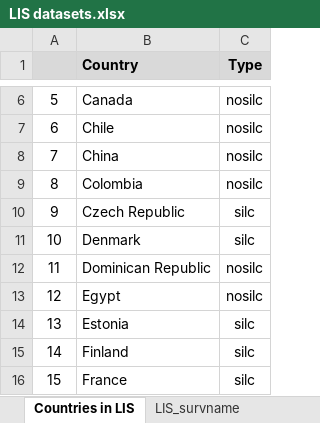
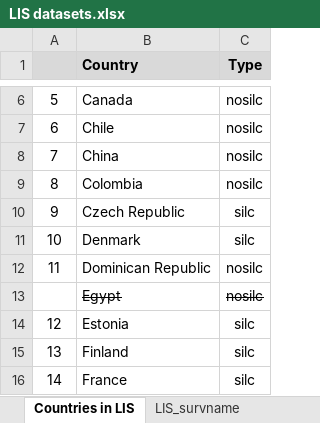
Before and after one commit to GPID-WB/LIS_data, an Excel workbook: 02.data/_aux/LIS datasets.xlsx, sheet Countries in LIS, drawn as a sheet; only a part is shown, gaps mark what is left out; values as stored, in another font and other column widths than the file's, no borders; the diff names each change by its address in the sheet, - before the commit and + after, or states it on an @@ line.

```diff
--- a/02.data/_aux/LIS datasets.xlsx (sheet Countries in LIS)
+++ b/02.data/_aux/LIS datasets.xlsx (sheet Countries in LIS)
@@ column A renumbered from row 13 down @@
-B13:C13 strikethrough: off
+B13:C13 strikethrough: on
```
Also changed, not shown: sheet LIS_survname, 37 other files.
